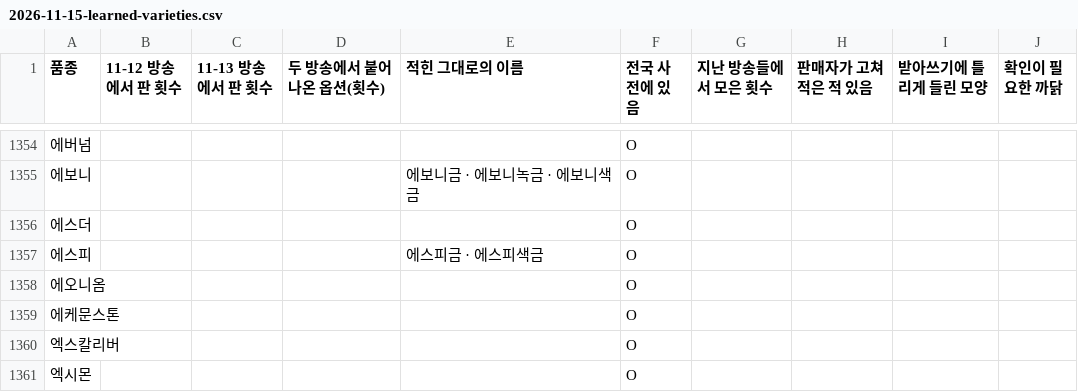
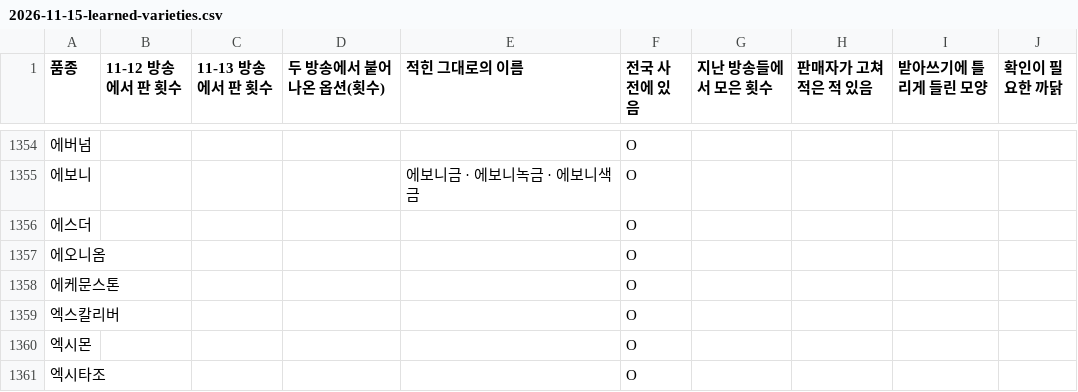
Before and after one commit to rlaehddus302/linve-genie, a CSV file: docs/retro/2026-11-15-learned-varieties.csv, drawn as a sheet; only a part is shown, gaps mark what is left out; the shorter side is filled out with more unchanged rows; the diff names each change by its address in the sheet, - before the commit and + after, or states it on an @@ line.

```diff
--- a/docs/retro/2026-11-15-learned-varieties.csv
+++ b/docs/retro/2026-11-15-learned-varieties.csv
-row 1357: 에스피 |  |  |  | 에스피금 · 에스피색금 | O
```
Also changed, not shown: docs/retro/2026-11-15-clean-varieties.csv, docs/retro/2026-11-15-dictionary-sources.csv, 11 other files.
